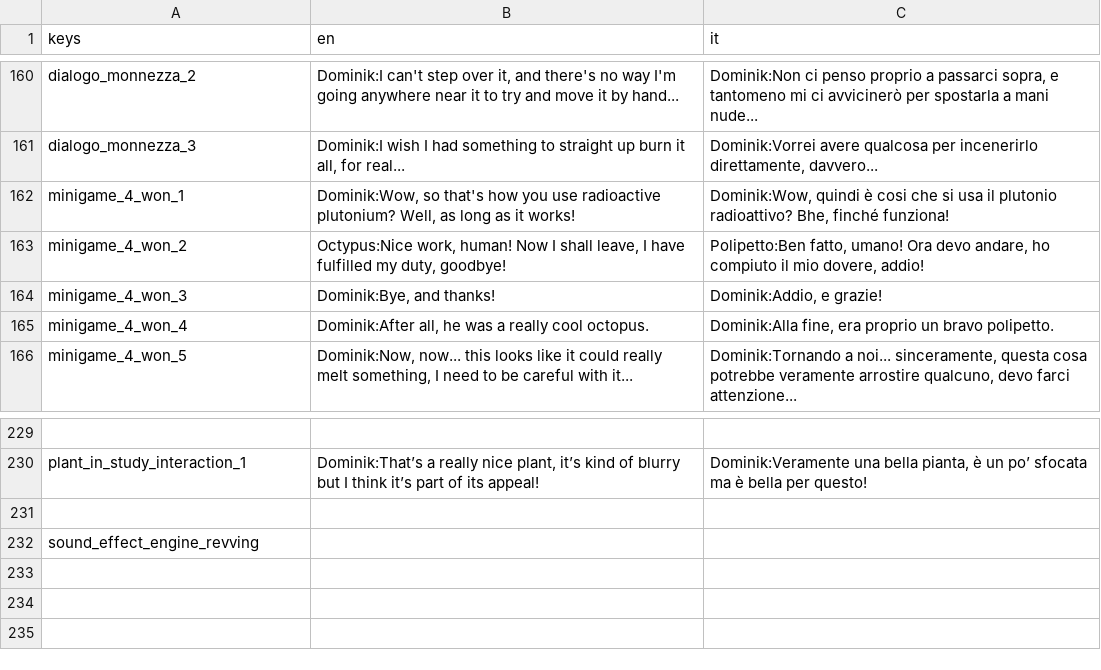
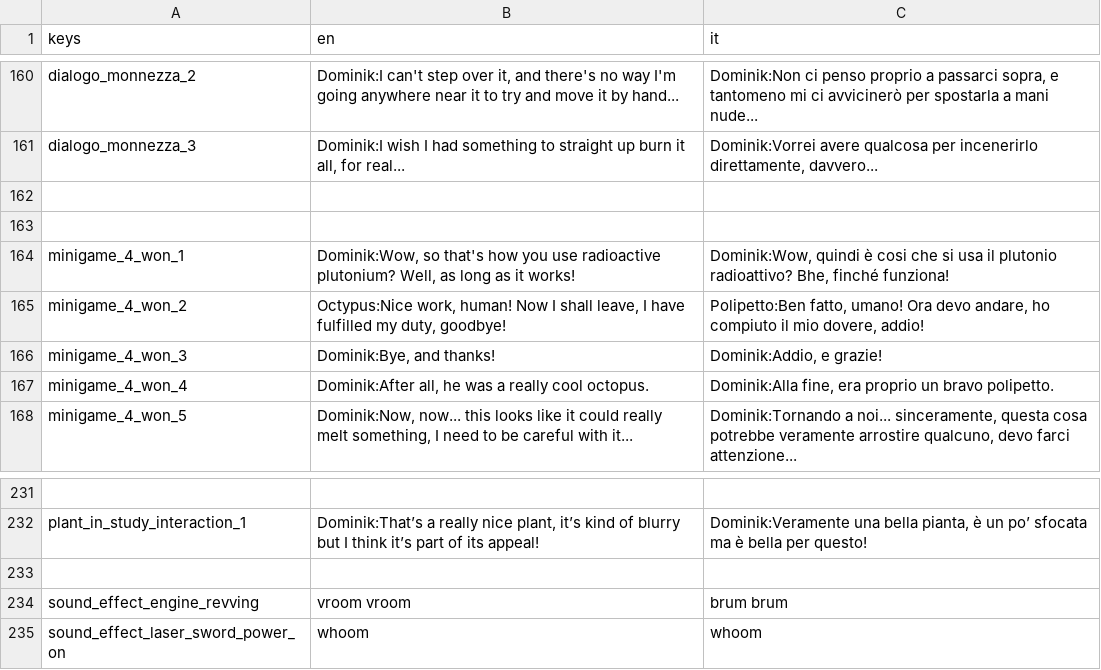
Before and after one commit to cristian-tentella/enigma-gioco, a CSV file: localization/dialogue/dialogues.csv, drawn as a sheet; only a part is shown, gaps mark what is left out.

Commit message:
Add some sound effect lines

```diff
--- a/localization/dialogue/dialogues.csv
+++ b/localization/dialogue/dialogues.csv
@@ -161,2 +161,4 @@ dialogo_monnezza_2;Dominik:I can't step over it, and there's no way I'm going an
 dialogo_monnezza_3;Dominik:I wish I had something to straight up burn it all, for real...;Dominik:Vorrei avere qualcosa per incenerirlo direttamente, davvero...
+
+
 minigame_4_won_1;Dominik:Wow, so that's how you use radioactive plutonium? Well, as long as it works!;Dominik:Wow, quindi è cosi che si usa il plutonio radioattivo? Bhe, finché funziona!
@@ -231,2 +233,3 @@ plant_in_study_interaction_1;Dominik:That’s a really nice plant, it’s kind o
 
-sound_effect_engine_revving;;
+sound_effect_engine_revving;vroom vroom;brum brum
+sound_effect_laser_sword_power_on;whoom;whoom
```
Also changed, not shown: 1 other file.
